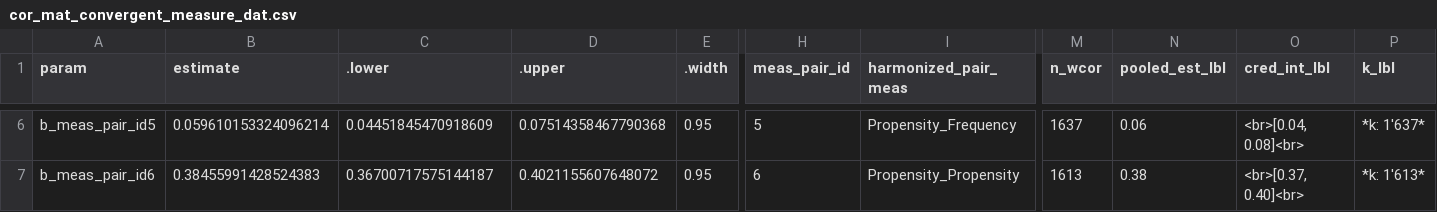
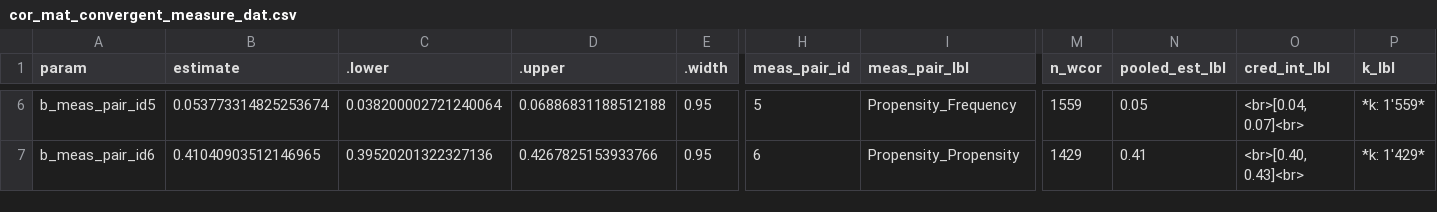
Before and after one commit to cdsbasel/temprisk, a CSV file: analysis/output/convergent_val/cor_mat_convergent_measure_dat.csv, drawn as a sheet; only a part is shown, gaps mark what is left out; the diff covers the shown part only; the diff names each change by its address in the sheet, - before the commit and + after, or states it on an @@ line.

```diff
--- a/analysis/output/convergent_val/cor_mat_convergent_measure_dat.csv
+++ b/analysis/output/convergent_val/cor_mat_convergent_measure_dat.csv
-I1: harmonized_pair_meas
+I1: meas_pair_lbl
-B6 (estimate): 0.059610153324096214
+B6 (estimate): 0.053773314825253674
-C6 (.lower): 0.04451845470918609
+C6 (.lower): 0.038200002721240064
-D6 (.upper): 0.07514358467790368
+D6 (.upper): 0.06886831188512188
-M6 (n_wcor): 1637
+M6 (n_wcor): 1559
-N6 (pooled_est_lbl): 0.06
+N6 (pooled_est_lbl): 0.05
-O6 (cred_int_lbl): <br>[0.04, 0.08]<br>
+O6 (cred_int_lbl): <br>[0.04, 0.07]<br>
-P6 (k_lbl): *k: 1'637*
+P6 (k_lbl): *k: 1'559*
-B7 (estimate): 0.38455991428524383
+B7 (estimate): 0.41040903512146965
-C7 (.lower): 0.36700717575144187
+C7 (.lower): 0.39520201322327136
-D7 (.upper): 0.4021155607648072
+D7 (.upper): 0.4267825153933766
-M7 (n_wcor): 1613
+M7 (n_wcor): 1429
-N7 (pooled_est_lbl): 0.38
+N7 (pooled_est_lbl): 0.41
-O7 (cred_int_lbl): <br>[0.37, 0.40]<br>
+O7 (cred_int_lbl): <br>[0.40, 0.43]<br>
-P7 (k_lbl): *k: 1'613*
+P7 (k_lbl): *k: 1'429*
```
Also changed, not shown: 27 edited cells elsewhere in this file, analysis/output/convergent_val/cor_mat_convergent_overall_dat.csv, 17 other files.
